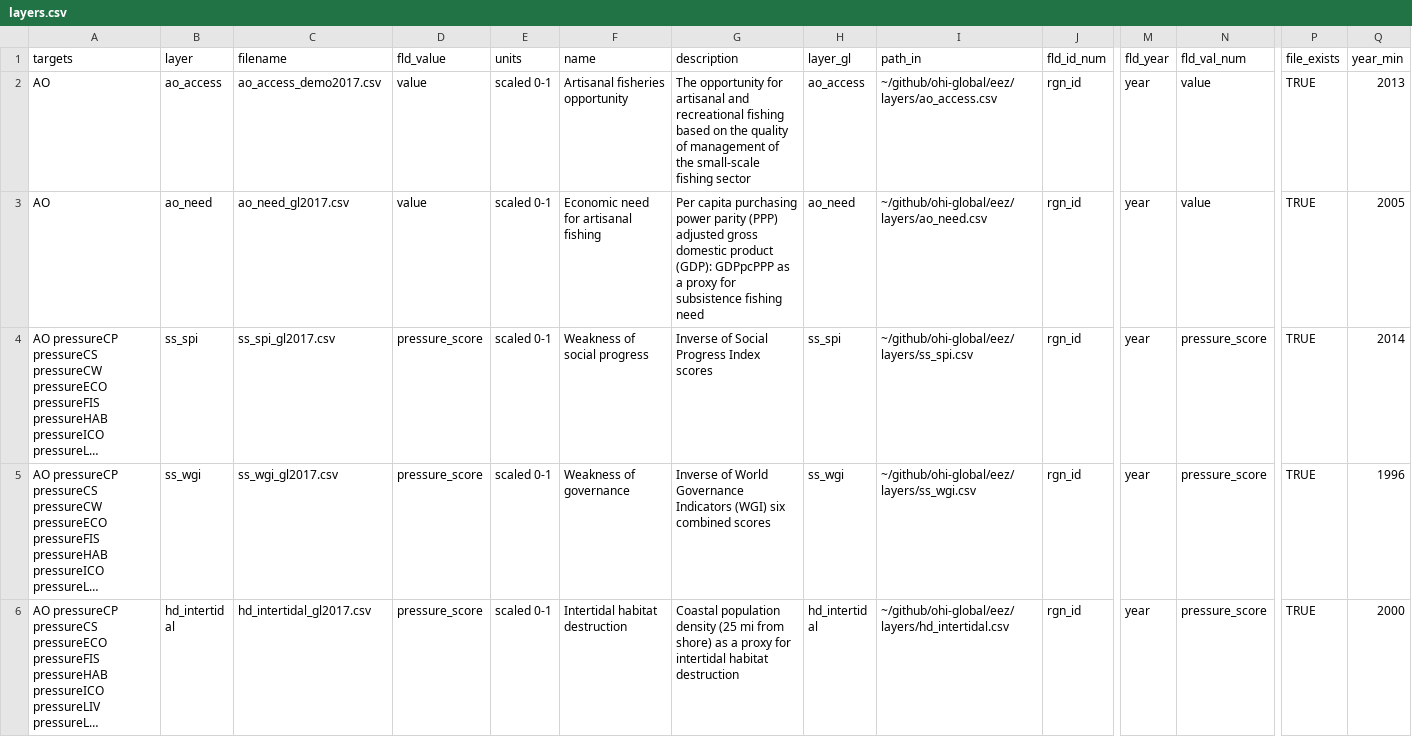
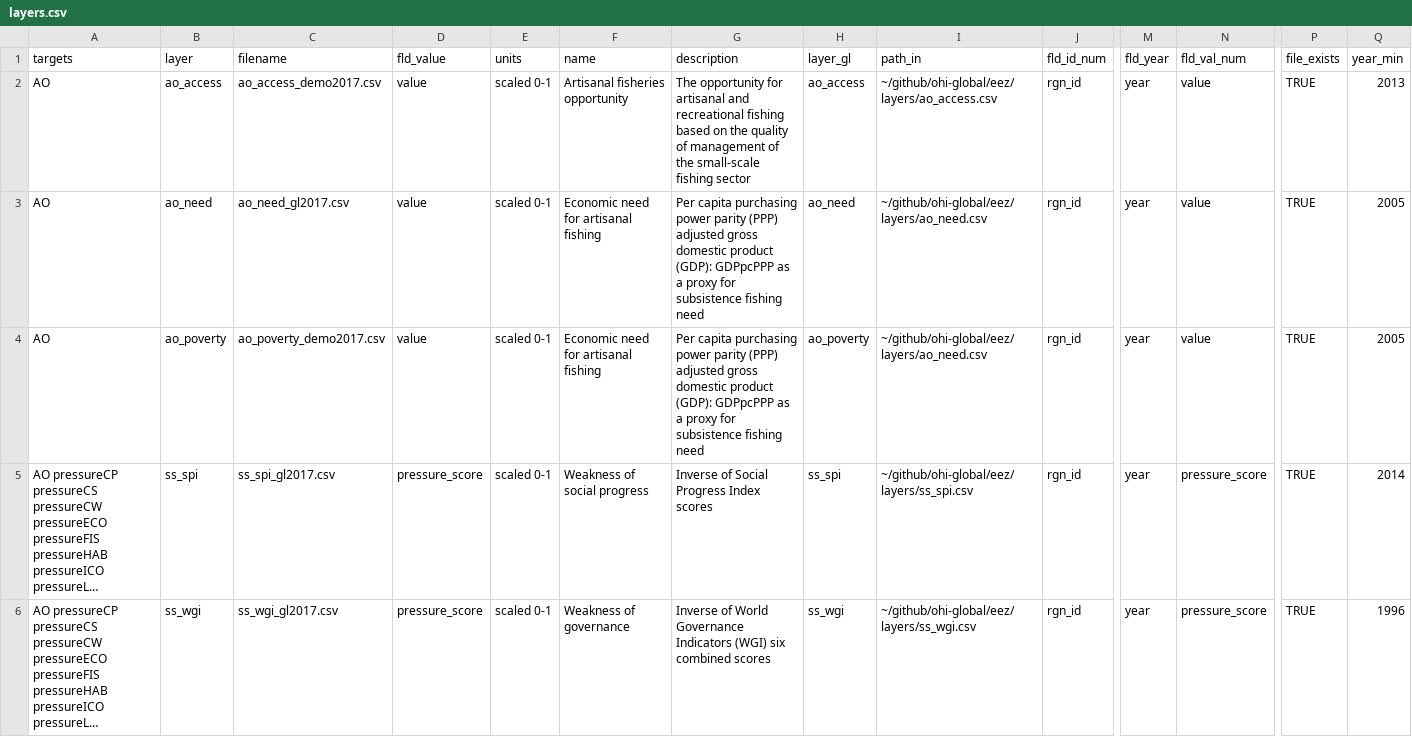
Before and after one commit to wsenanan/toolbox-demo, a CSV file: region2017/layers.csv, drawn as a sheet; only a part is shown, gaps mark what is left out; the shorter side is filled out with more unchanged rows; long unchanged cells end in …; rows hold the shown columns only; the diff names each change by its address in the sheet, - before the commit and + after, or states it on an @@ line.

Commit message:
AO added poverty layers and recalculate scores.

```diff
--- a/region2017/layers.csv
+++ b/region2017/layers.csv
+row 4: AO | ao_poverty | ao_poverty_demo2017.csv | value | scaled 0-1 | Economic need for artisanal fishing | Per capita purchasing power parity (PPP) adjusted gross domestic product (GDP): GDPpcPPP as a proxy for subsistence fishing need | ao_poverty | ~/github/ohi-global/eez/layers/ao_need.csv | rgn_id | year | value | TRUE | 2005
```
Also changed, not shown: region2017/scores.csv, 3 other files.
